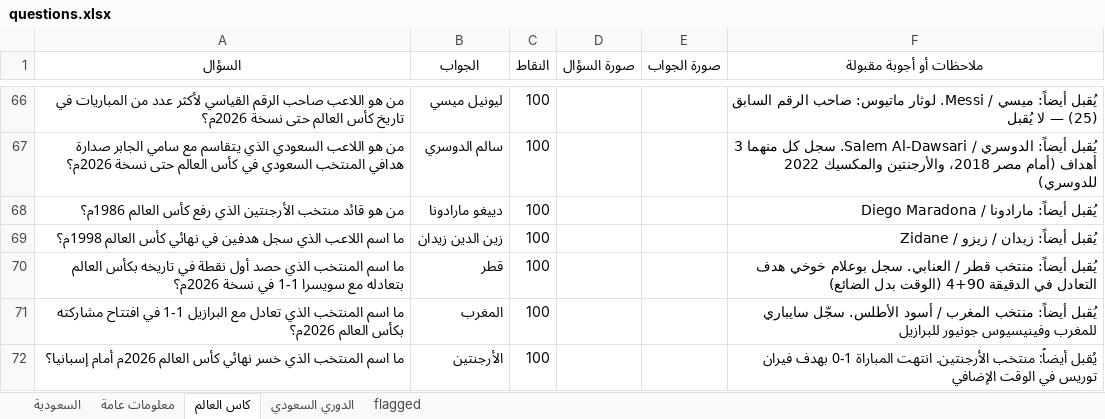
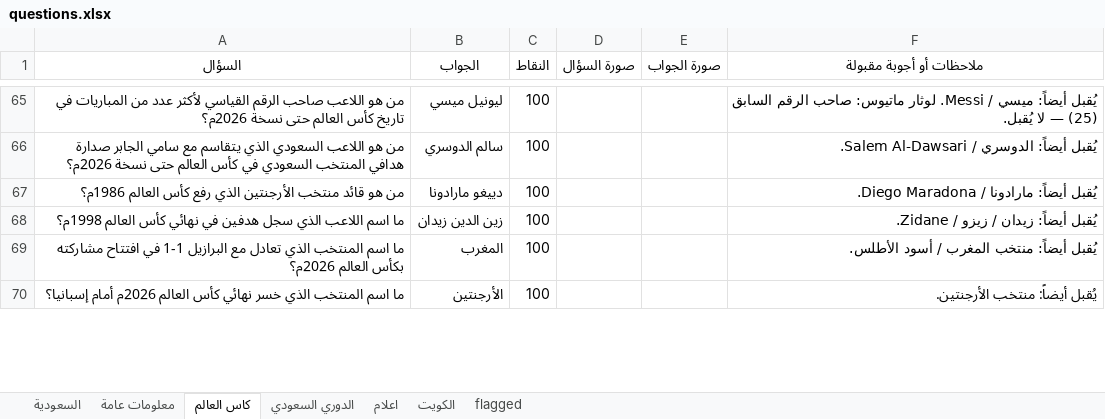
Before and after one commit to iconi12/Questions, an Excel workbook: questions.xlsx, sheet كاس العالم, drawn as a sheet; only a part is shown, gaps mark what is left out; values as stored, in another font and other column widths than the file's, no borders; removed rows and columns are numbered as before the commit, all else as after; the diff covers the shown part only; the diff names each change by its address in the sheet, - before the commit and + after, or states it on an @@ line.

```diff
--- a/questions.xlsx (sheet كاس العالم)
+++ b/questions.xlsx (sheet كاس العالم)
+sheet tab: اعلام
+sheet tab: الكويت
-F65 (ملاحظات أو أجوبة مقبولة): …— لا يُقبل
+F65 (ملاحظات أو أجوبة مقبولة): …— لا يُقبل.
-F66 (ملاحظات أو أجوبة مقبولة): …Salem Al-Dawsari. سجل كل منهما 3 أهداف (أمام مصر 2018، والأرجنتين والمكسيك 2022 للدوسري)
+F66 (ملاحظات أو أجوبة مقبولة): …Salem Al-Dawsari.
-F67 (ملاحظات أو أجوبة مقبولة): يُقبل أيضاً: مارادونا / Diego Maradona
+F67 (ملاحظات أو أجوبة مقبولة): يُقبل أيضاً: مارادونا / Diego Maradona.
-F68 (ملاحظات أو أجوبة مقبولة): يُقبل أيضاً: زيدان / زيزو / Zidane
+F68 (ملاحظات أو أجوبة مقبولة): يُقبل أيضاً: زيدان / زيزو / Zidane.
-row 70: ما اسم المنتخب الذي حصد أول نقطة في تاريخه بكأس العالم بتعادله مع سويسرا 1-1 في نسخة 2026م؟ | قطر | 100 |  |  | يُقبل أيضاً: منتخب قطر / العنابي. سجل بوعلام خوخي هدف التعادل في الدقيقة 90+4 (الوقت بدل الضائع)
-F69 (ملاحظات أو أجوبة مقبولة): …أسود الأطلس. سجّل سايباري للمغرب وفينيسيوس جونيور للبرازيل
+F69 (ملاحظات أو أجوبة مقبولة): …أسود الأطلس.
-F70 (ملاحظات أو أجوبة مقبولة): …منتخب الأرجنتين. انتهت المباراة 1-0 بهدف فيران توريس في الوقت الإضافي
+F70 (ملاحظات أو أجوبة مقبولة): …منتخب الأرجنتين.
```
Also changed, not shown: 9 added rows, 7 removed rows and 273 edited cells elsewhere in this sheet, sheet السعودية, sheet معلومات عامة, 3 other files.
